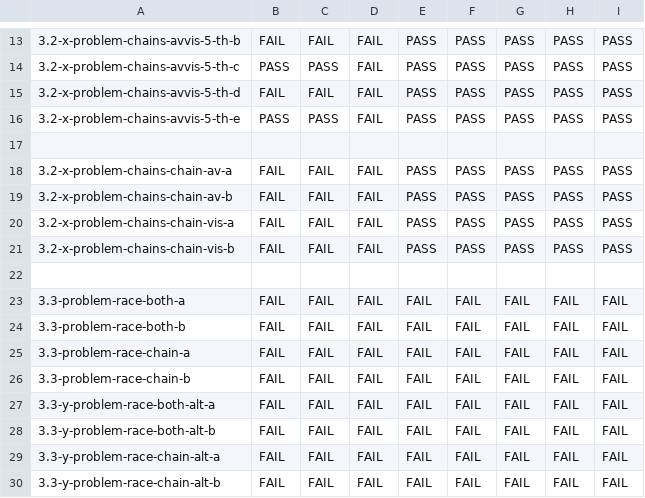
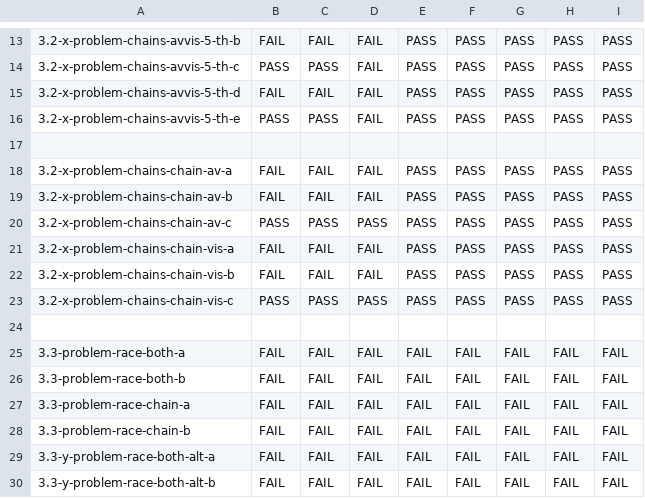
Before and after one commit to hernanponcedeleon/Dat3M, a CSV file: litmus/VULKAN/pvmm/expected-chains.csv, drawn as a sheet; only a part is shown, gaps mark what is left out; the shorter side is filled out with more unchanged rows; the diff names each change by its address in the sheet, - before the commit and + after, or states it on an @@ line.

Commit message:
Baseline version of semsc chain tests

```diff
--- a/litmus/VULKAN/pvmm/expected-chains.csv
+++ b/litmus/VULKAN/pvmm/expected-chains.csv
+row 20: 3.2-x-problem-chains-chain-av-c | PASS | PASS | PASS | PASS | PASS | PASS | PASS | PASS
+row 23: 3.2-x-problem-chains-chain-vis-c | PASS | PASS | PASS | PASS | PASS | PASS | PASS | PASS
```
Also changed, not shown: litmus/VULKAN/pvmm/expected-nochains.csv, litmus/VULKAN/pvmm/expected-races-chains.csv, 3 other files.
